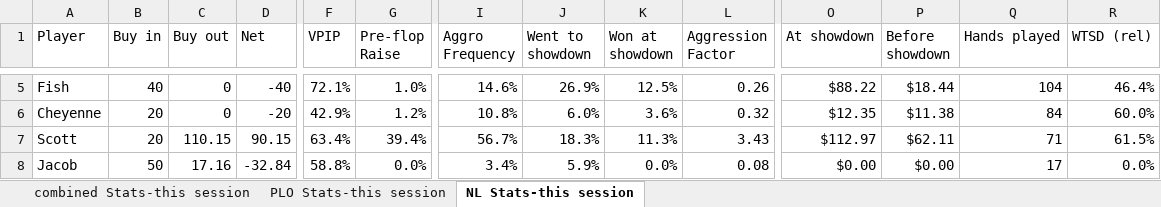
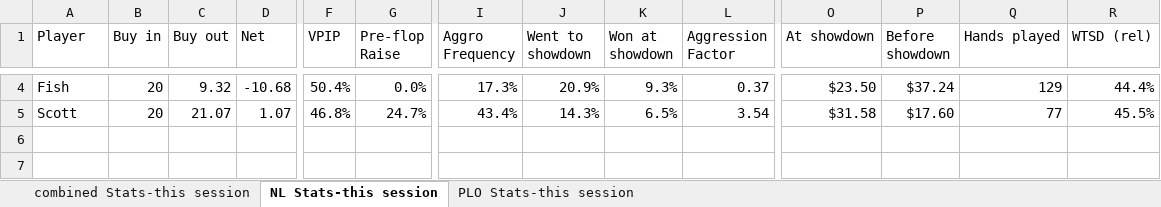
Before and after one commit to ibnerd007/Poker-Stats, an Excel workbook: Outputs/stats.xlsx, sheet NL Stats-this session, drawn as a sheet; only a part is shown, gaps mark what is left out; values as stored, in another font and other column widths than the file's, no borders; charts and pictures not drawn; removed rows and columns are numbered as before the commit, all else as after; rows hold the shown columns only; the diff covers the shown part only; the diff names each change by its address in the sheet, - before the commit and + after, or states it on an @@ line.

```diff
--- a/Outputs/stats.xlsx (sheet NL Stats-this session)
+++ b/Outputs/stats.xlsx (sheet NL Stats-this session)
@@ sheet tab order changed: combined Stats-this session | NL Stats-this session | PLO Stats-this session @@
-B4 (Buy in): 40
+B4 (Buy in): 20
-C4 (Buy out): 0
+C4 (Buy out): 9.32
-D4 (Net): -40
+D4 (Net): -10.68
-F4 (VPIP): 72.1%
+F4 (VPIP): 50.4%
-G4 (Pre-flop Raise): 1.0%
+G4 (Pre-flop Raise): 0.0%
-I4 (Aggro Frequency): 14.6%
+I4 (Aggro Frequency): 17.3%
-J4 (Went to showdown): 26.9%
+J4 (Went to showdown): 20.9%
-K4 (Won at showdown): 12.5%
+K4 (Won at showdown): 9.3%
-L4 (Aggression Factor): 0.26
+L4 (Aggression Factor): 0.37
-O4 (At showdown): $88.22
+O4 (At showdown): $23.50
-P4 (Before showdown): $18.44
+P4 (Before showdown): $37.24
-Q4 (Hands played): 104
+Q4 (Hands played): 129
-R4 (WTSD (rel)): 46.4%
+R4 (WTSD (rel)): 44.4%
-row 6: Cheyenne | 20 | 0 | -20 | 42.9% | 1.2% | 10.8% | 6.0% | 3.6% | 0.32 | $12.35 | $11.38 | 84 | 60.0%
-C5 (Buy out): 110.15
+C5 (Buy out): 21.07
-D5 (Net): 90.15
+D5 (Net): 1.07
-F5 (VPIP): 63.4%
+F5 (VPIP): 46.8%
-G5 (Pre-flop Raise): 39.4%
+G5 (Pre-flop Raise): 24.7%
-I5 (Aggro Frequency): 56.7%
+I5 (Aggro Frequency): 43.4%
-J5 (Went to showdown): 18.3%
+J5 (Went to showdown): 14.3%
-K5 (Won at showdown): 11.3%
+K5 (Won at showdown): 6.5%
-L5 (Aggression Factor): 3.43
+L5 (Aggression Factor): 3.54
-O5 (At showdown): $112.97
+O5 (At showdown): $31.58
-P5 (Before showdown): $62.11
+P5 (Before showdown): $17.60
-Q5 (Hands played): 71
+Q5 (Hands played): 77
-R5 (WTSD (rel)): 61.5%
+R5 (WTSD (rel)): 45.5%
-row 8: Jacob | 50 | 17.16 | -32.84 | 58.8% | 0.0% | 3.4% | 5.9% | 0.0% | 0.08 | $0.00 | $0.00 | 17 | 0.0%
```
Also changed, not shown: 1 removed row and 35 edited cells elsewhere in this sheet, charts or pictures, Outputs/bankrolls.xlsx, Outputs/net_over_time_avg.xlsx, 9 other files.
